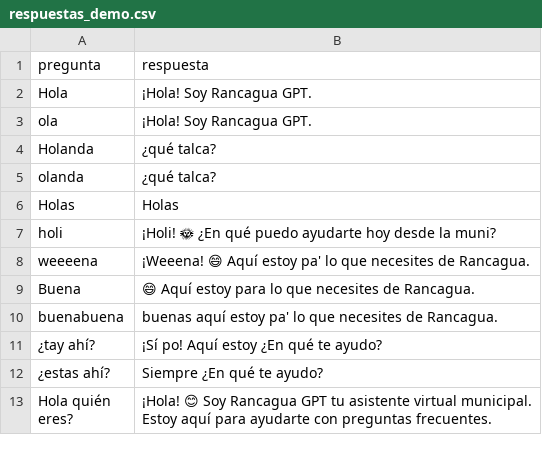
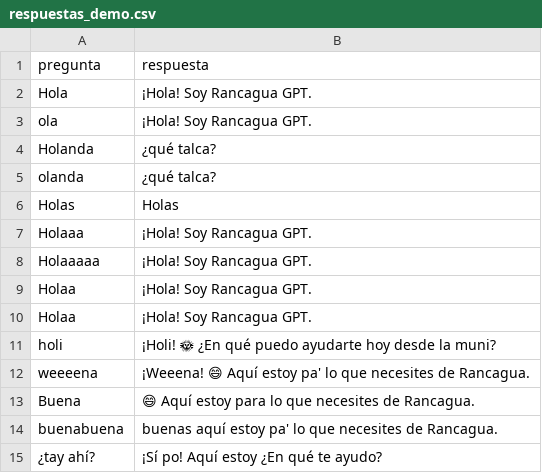
Before and after one commit to municipalidadrancagua/rancagua-gpt-backend, a CSV file: respuestas_demo.csv, drawn as a sheet; only a part is shown; the shorter side is filled out with more unchanged rows; the diff names each change by its address in the sheet, - before the commit and + after, or states it on an @@ line.

Commit message:
Actualizo respuestas del CSV

```diff
--- a/respuestas_demo.csv
+++ b/respuestas_demo.csv
+row 7: Holaaa | ¡Hola! Soy Rancagua GPT.
+row 8: Holaaaaa | ¡Hola! Soy Rancagua GPT.
+row 9: Holaa | ¡Hola! Soy Rancagua GPT.
+row 10: Holaa | ¡Hola! Soy Rancagua GPT.
```
